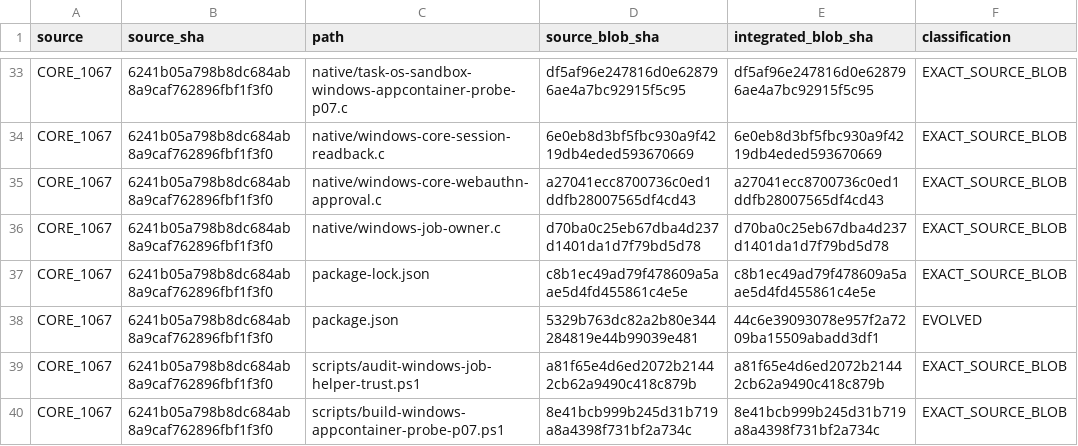
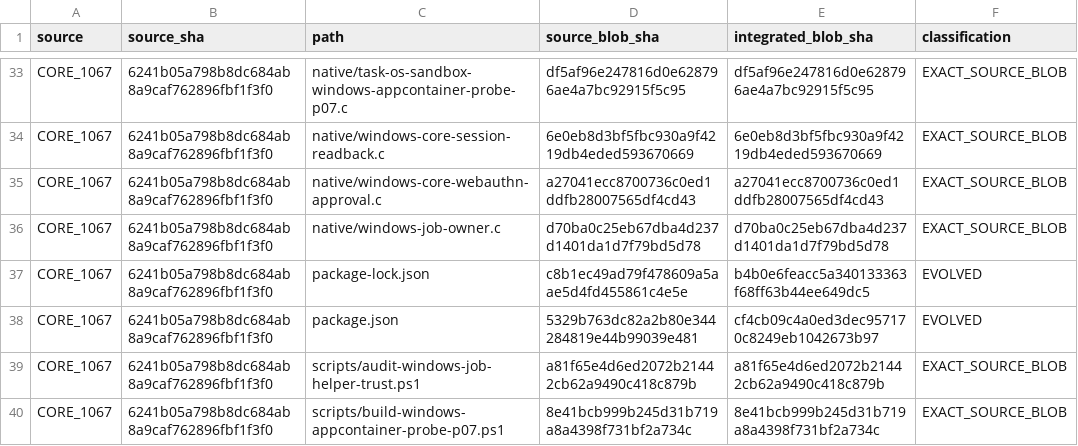
Before and after one commit to Naveax/Nexowire, a CSV file: docs/coord/AI05_CORE_CONNECTION_V2_PRESERVATION.csv, drawn as a sheet; only a part is shown, gaps mark what is left out.

```diff
--- a/docs/coord/AI05_CORE_CONNECTION_V2_PRESERVATION.csv
+++ b/docs/coord/AI05_CORE_CONNECTION_V2_PRESERVATION.csv
@@ -36,4 +36,4 @@ source,source_sha,path,source_blob_sha,integrated_blob_sha,classification
 "CORE_1067","6241b05a798b8dc684ab8a9caf762896fbf1f3f0","native/windows-job-owner.c","d70ba0c25eb67dba4d237d1401da1d7f79bd5d78","d70ba0c25eb67dba4d237d1401da1d7f79bd5d78","EXACT_SOURCE_BLOB"
-"CORE_1067","6241b05a798b8dc684ab8a9caf762896fbf1f3f0","package-lock.json","c8b1ec49ad79f478609a5aae5d4fd455861c4e5e","c8b1ec49ad79f478609a5aae5d4fd455861c4e5e","EXACT_SOURCE_BLOB"
-"CORE_1067","6241b05a798b8dc684ab8a9caf762896fbf1f3f0","package.json","5329b763dc82a2b80e344284819e44b99039e481","44c6e39093078e957f2a7209ba15509abadd3df1","EVOLVED"
+"CORE_1067","6241b05a798b8dc684ab8a9caf762896fbf1f3f0","package-lock.json","c8b1ec49ad79f478609a5aae5d4fd455861c4e5e","b4b0e6feacc5a340133363f68ff63b44ee649dc5","EVOLVED"
+"CORE_1067","6241b05a798b8dc684ab8a9caf762896fbf1f3f0","package.json","5329b763dc82a2b80e344284819e44b99039e481","cf4cb09c4a0ed3dec957170c8249eb1042673b97","EVOLVED"
 "CORE_1067","6241b05a798b8dc684ab8a9caf762896fbf1f3f0","scripts/audit-windows-job-helper-trust.ps1","a81f65e4d6ed2072b21442cb62a9490c418c879b","a81f65e4d6ed2072b21442cb62a9490c418c879b","EXACT_SOURCE_BLOB"
```
Also changed, not shown: docs/coord/AI05_ROUND2_SOURCE_PRESERVATION.csv.
